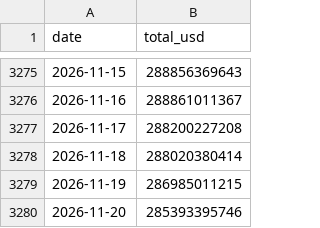
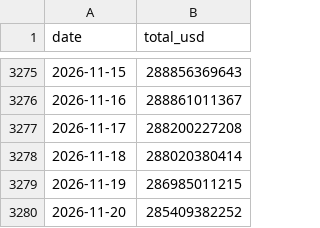
Before and after one commit to aliq8e/crypto-data, a CSV file: data/onchain/stablecoins_total.csv, drawn as a sheet; only a part is shown, gaps mark what is left out.

```diff
--- a/data/onchain/stablecoins_total.csv
+++ b/data/onchain/stablecoins_total.csv
@@ -3279,2 +3279,2 @@ date,total_usd
 2026-11-19,286985011215
-2026-11-20,285393395746
+2026-11-20,285409382252
```
Also changed, not shown: 1 other file.
